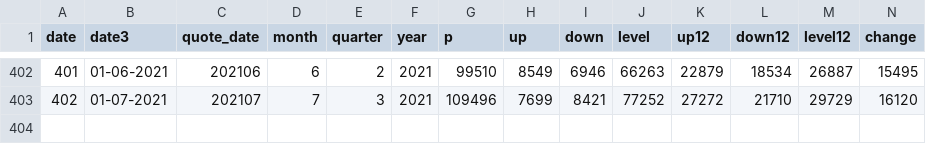
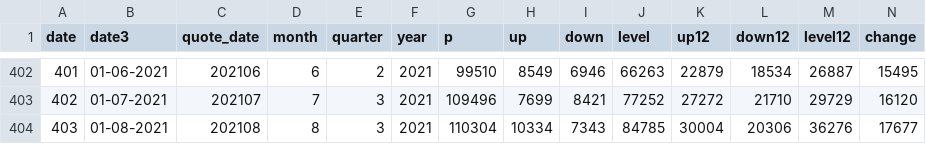
Before and after one commit to RDeconomist/prices, a CSV file: db_AdjustmentFrequency.csv, drawn as a sheet; only a part is shown, gaps mark what is left out; rows hold the shown columns only; the diff names each change by its address in the sheet, - before the commit and + after, or states it on an @@ line.

Commit message:
Update db_AdjustmentFrequency.csv

```diff
--- a/db_AdjustmentFrequency.csv
+++ b/db_AdjustmentFrequency.csv
+row 404: 403 | 01-08-2021 | 202108 | 8 | 3 | 2021 | 110304 | 10334 | 7343 | 84785 | 30004 | 20306 | 36276 | 17677
```
